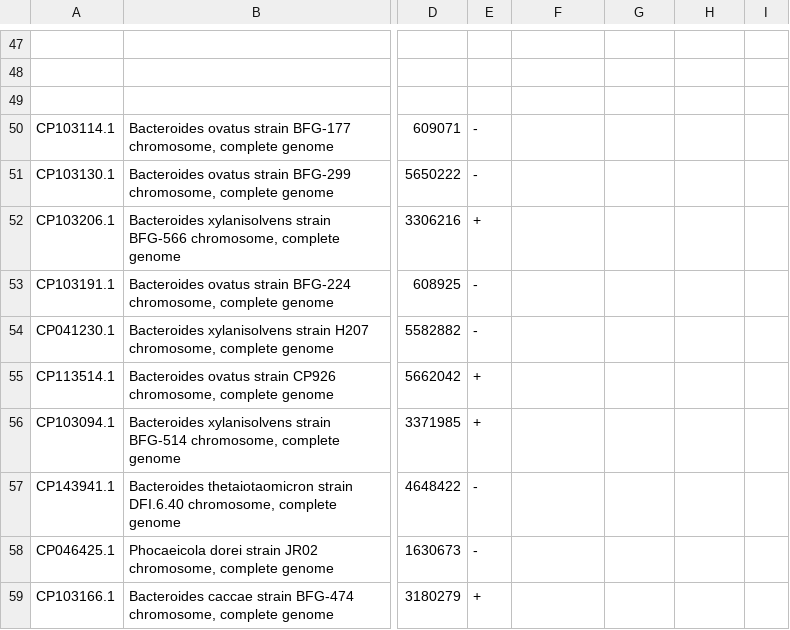
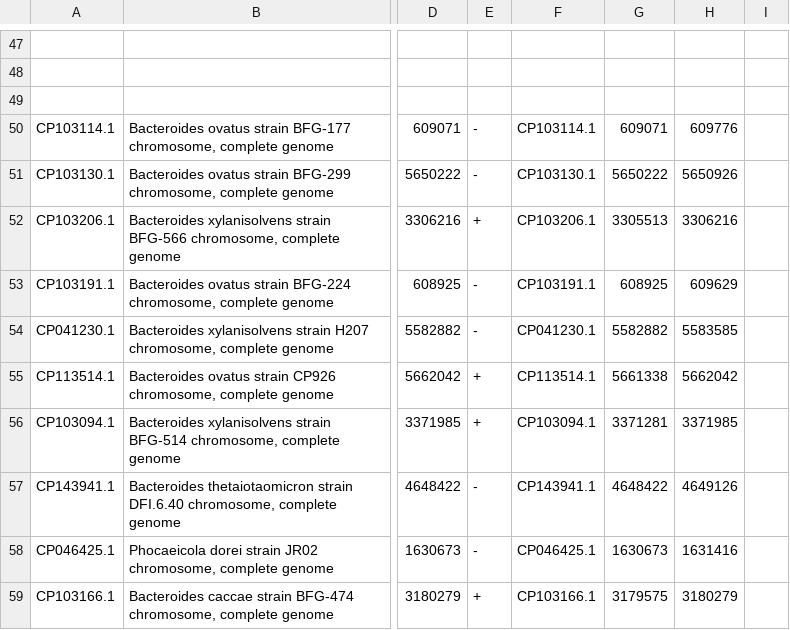
Before and after one commit to LuiguiGallardo/amps_microbiome, a CSV file: 05_genomic_context/01_overexpressed/08_context_tree/01_AMP_138200_c2_g1_i1/alignment_hittable.csv, drawn as a sheet; only a part is shown, gaps mark what is left out; the diff covers the shown part only; the diff names each change by its address in the sheet, - before the commit and + after, or states it on an @@ line.

```diff
--- a/05_genomic_context/01_overexpressed/08_context_tree/01_AMP_138200_c2_g1_i1/alignment_hittable.csv
+++ b/05_genomic_context/01_overexpressed/08_context_tree/01_AMP_138200_c2_g1_i1/alignment_hittable.csv
-F50: (empty)
+F50: CP103114.1
-G50: (empty)
+G50: 609071
-H50: (empty)
+H50: 609776
-F51: (empty)
+F51: CP103130.1
-G51: (empty)
+G51: 5650222
-H51: (empty)
+H51: 5650926
-F52: (empty)
+F52: CP103206.1
-G52: (empty)
+G52: 3305513
-H52: (empty)
+H52: 3306216
-F53: (empty)
+F53: CP103191.1
-G53: (empty)
+G53: 608925
-H53: (empty)
+H53: 609629
-F54: (empty)
+F54: CP041230.1
-G54: (empty)
+G54: 5582882
-H54: (empty)
+H54: 5583585
-F55: (empty)
+F55: CP113514.1
-G55: (empty)
+G55: 5661338
-H55: (empty)
+H55: 5662042
-F56: (empty)
+F56: CP103094.1
-G56: (empty)
+G56: 3371281
-H56: (empty)
+H56: 3371985
-F57: (empty)
+F57: CP143941.1
-G57: (empty)
+G57: 4648422
-H57: (empty)
+H57: 4649126
-F58: (empty)
+F58: CP046425.1
-G58: (empty)
+G58: 1630673
-H58: (empty)
+H58: 1631416
-F59: (empty)
+F59: CP103166.1
-G59: (empty)
+G59: 3179575
-H59: (empty)
+H59: 3180279
```
Also changed, not shown: 75 edited cells elsewhere in this file, 7 other files.
